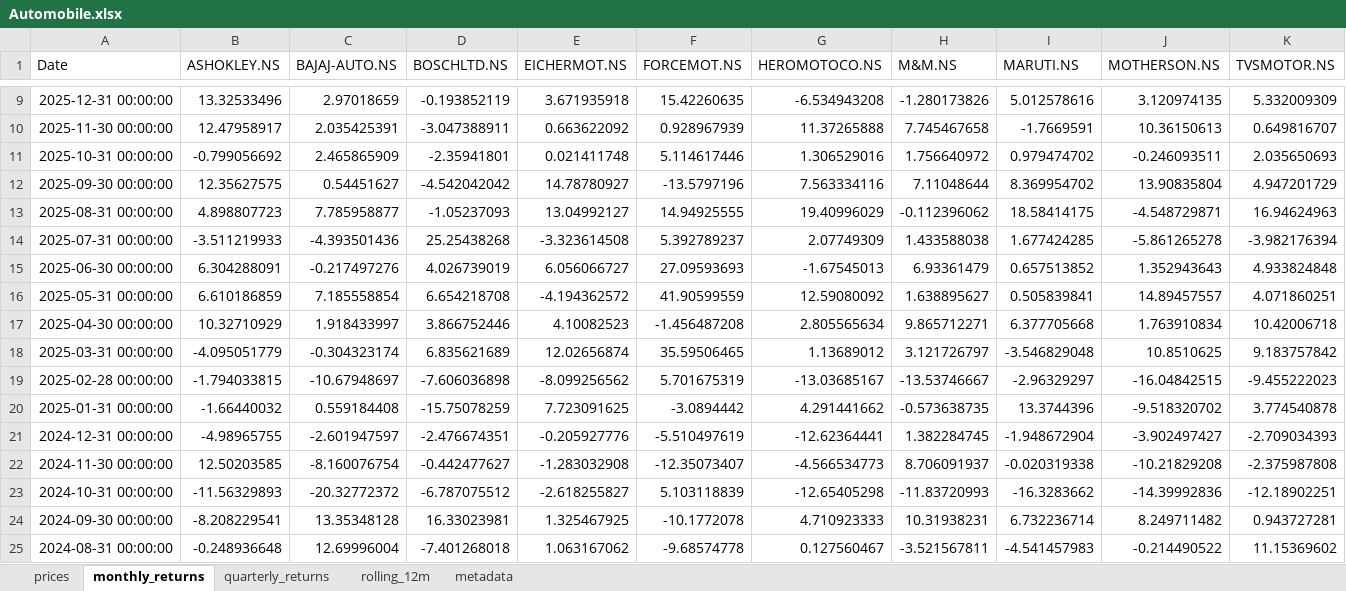
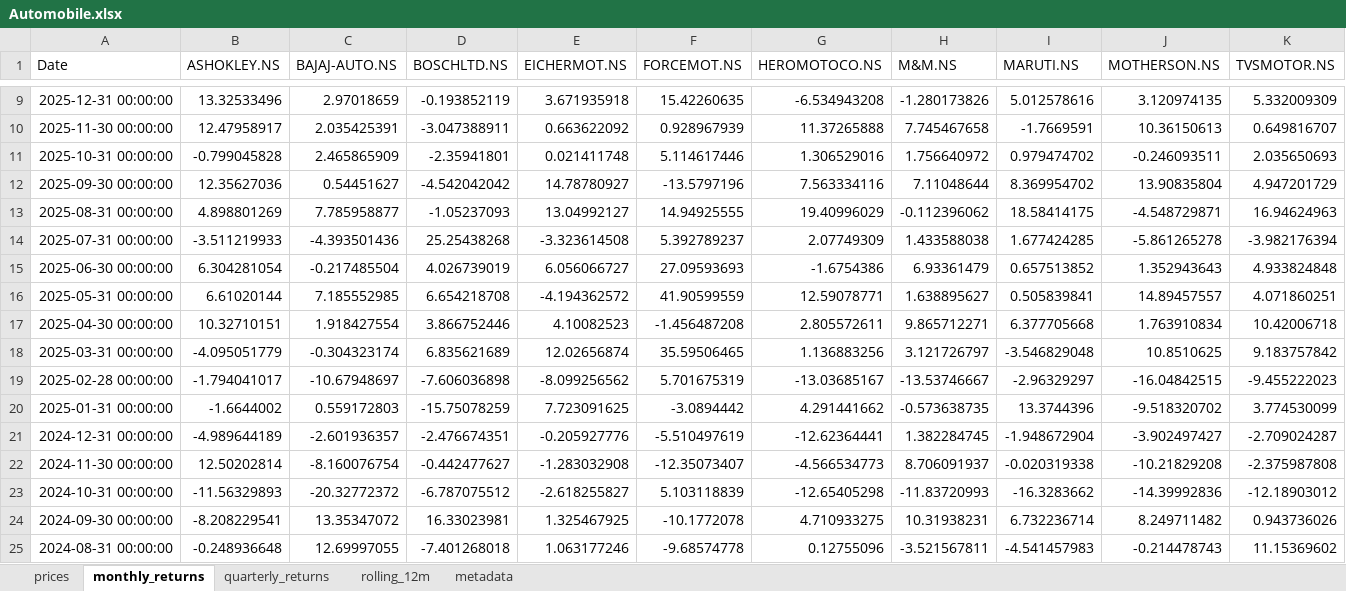
Before and after one commit to rahulshirke7951/stock-sector-dashboard, an Excel workbook: dashboards/Automobile.xlsx, sheet monthly_returns, drawn as a sheet; only a part is shown, gaps mark what is left out; values as stored, in another font and other column widths than the file's, no borders; conditional formats not drawn; the diff covers the shown part only; the diff names each change by its address in the sheet, - before the commit and + after, or states it on an @@ line.

```diff
--- a/dashboards/Automobile.xlsx (sheet monthly_returns)
+++ b/dashboards/Automobile.xlsx (sheet monthly_returns)
-B11 (ASHOKLEY.NS): -0.799056692
+B11 (ASHOKLEY.NS): -0.799045828
-B12 (ASHOKLEY.NS): 12.35627575
+B12 (ASHOKLEY.NS): 12.35627036
-B13 (ASHOKLEY.NS): 4.898807723
+B13 (ASHOKLEY.NS): 4.898801269
-B15 (ASHOKLEY.NS): 6.304288091
+B15 (ASHOKLEY.NS): 6.304281054
-C15 (BAJAJ-AUTO.NS): -0.217497276
+C15 (BAJAJ-AUTO.NS): -0.217485504
-G15 (HEROMOTOCO.NS): -1.67545013
+G15 (HEROMOTOCO.NS): -1.6754386
-B16 (ASHOKLEY.NS): 6.610186859
+B16 (ASHOKLEY.NS): 6.61020144
-C16 (BAJAJ-AUTO.NS): 7.185558854
+C16 (BAJAJ-AUTO.NS): 7.185552985
-G16 (HEROMOTOCO.NS): 12.59080092
+G16 (HEROMOTOCO.NS): 12.59078771
-B17 (ASHOKLEY.NS): 10.32710929
+B17 (ASHOKLEY.NS): 10.32710151
-C17 (BAJAJ-AUTO.NS): 1.918433997
+C17 (BAJAJ-AUTO.NS): 1.918427554
-G17 (HEROMOTOCO.NS): 2.805565634
+G17 (HEROMOTOCO.NS): 2.805572611
-G18 (HEROMOTOCO.NS): 1.13689012
+G18 (HEROMOTOCO.NS): 1.136883256
-B19 (ASHOKLEY.NS): -1.794033815
+B19 (ASHOKLEY.NS): -1.794041017
-B20 (ASHOKLEY.NS): -1.66440032
+B20 (ASHOKLEY.NS): -1.6644002
-C20 (BAJAJ-AUTO.NS): 0.559184408
+C20 (BAJAJ-AUTO.NS): 0.559172803
-K20 (TVSMOTOR.NS): 3.774540878
+K20 (TVSMOTOR.NS): 3.774530099
-B21 (ASHOKLEY.NS): -4.98965755
+B21 (ASHOKLEY.NS): -4.989644189
-C21 (BAJAJ-AUTO.NS): -2.601947597
+C21 (BAJAJ-AUTO.NS): -2.601936357
-K21 (TVSMOTOR.NS): -2.709034393
+K21 (TVSMOTOR.NS): -2.709024287
-B22 (ASHOKLEY.NS): 12.50203585
+B22 (ASHOKLEY.NS): 12.50202814
-K23 (TVSMOTOR.NS): -12.18902251
+K23 (TVSMOTOR.NS): -12.18903012
-C24 (BAJAJ-AUTO.NS): 13.35348128
+C24 (BAJAJ-AUTO.NS): 13.35347072
-G24 (HEROMOTOCO.NS): 4.710923333
+G24 (HEROMOTOCO.NS): 4.710933275
-K24 (TVSMOTOR.NS): 0.943727281
+K24 (TVSMOTOR.NS): 0.943736026
-C25 (BAJAJ-AUTO.NS): 12.69996004
+C25 (BAJAJ-AUTO.NS): 12.69997055
-E25 (EICHERMOT.NS): 1.063167062
+E25 (EICHERMOT.NS): 1.063177246
-G25 (HEROMOTOCO.NS): 0.127560467
+G25 (HEROMOTOCO.NS): 0.12755096
-J25 (MOTHERSON.NS): -0.214490522
+J25 (MOTHERSON.NS): -0.214478743
```
Also changed, not shown: 168 edited cells elsewhere in this sheet, sheet rolling_12m, sheet prices, sheet quarterly_returns, dashboards/Energy.xlsx, dashboards/FMCG.xlsx, 8 other files.
